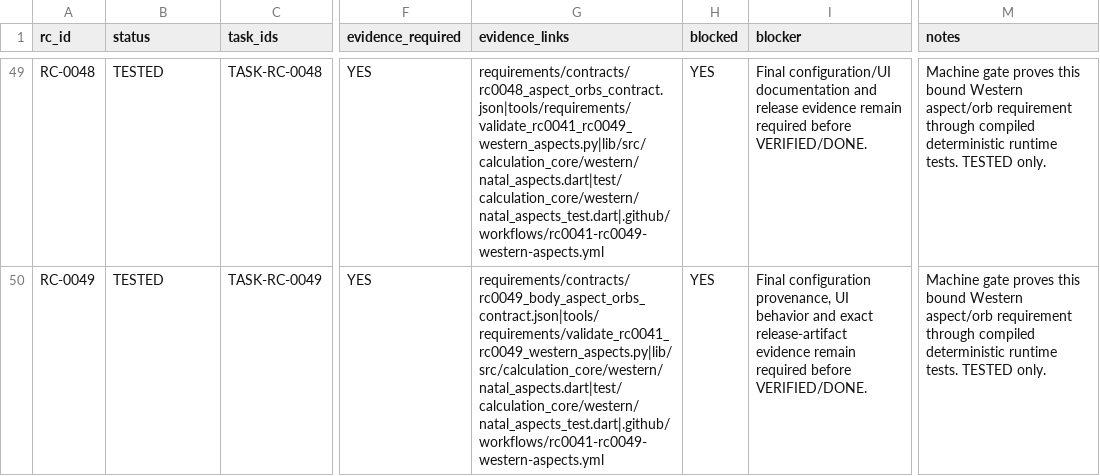
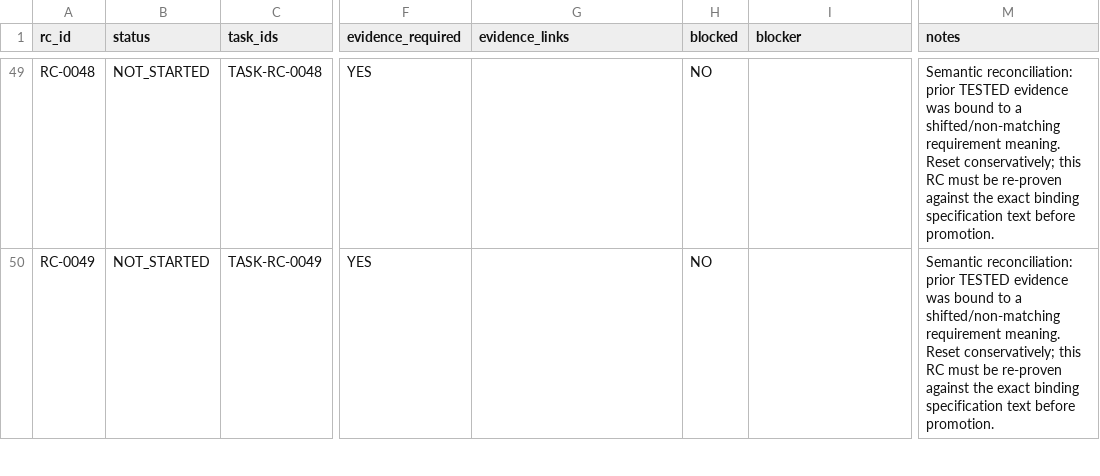
Before and after one commit to isarpsiyahofficial/RUHCODE, a CSV file: requirements/requirement_state.csv, drawn as a sheet; only a part is shown, gaps mark what is left out; the diff covers the shown part only; the diff names each change by its address in the sheet, - before the commit and + after, or states it on an @@ line.

```diff
--- a/requirements/requirement_state.csv
+++ b/requirements/requirement_state.csv
-B49:B50 (status): TESTED
+B49:B50 (status): NOT_STARTED
-G49 (evidence_links): requirements/contracts/rc0048_aspect_orbs_contract.json|tools/requirements/validate_rc0041_rc0049_western_aspects.py|lib/src/calculation_core/western/natal_aspects.dart|test/calculation_core/western/natal_aspects_test.dart|.github/workflows/rc0041-rc0049-western-aspects.yml
+G49 (evidence_links): (empty)
-H49:H50 (blocked): YES
+H49:H50 (blocked): NO
-I49 (blocker): Final configuration/UI documentation and release evidence remain required before VERIFIED/DONE.
+I49 (blocker): (empty)
-M49:M50 (notes): Machine gate proves this bound Western aspect/orb requirement through compiled deterministic runtime tests. TESTED only.
+M49:M50 (notes): Semantic reconciliation: prior TESTED evidence was bound to a shifted/non-matching requirement meaning. Reset conservatively; this RC must be re-proven against the exact binding specification text before promotion.
-G50 (evidence_links): requirements/contracts/rc0049_body_aspect_orbs_contract.json|tools/requirements/validate_rc0041_rc0049_western_aspects.py|lib/src/calculation_core/western/natal_aspects.dart|test/calculation_core/western/natal_aspects_test.dart|.github/workflows/rc0041-rc0049-western-aspects.yml
+G50 (evidence_links): (empty)
-I50 (blocker): Final configuration provenance, UI behavior and exact release-artifact evidence remain required before VERIFIED/DONE.
+I50 (blocker): (empty)
```
Also changed, not shown: 55 edited cells elsewhere in this file.
